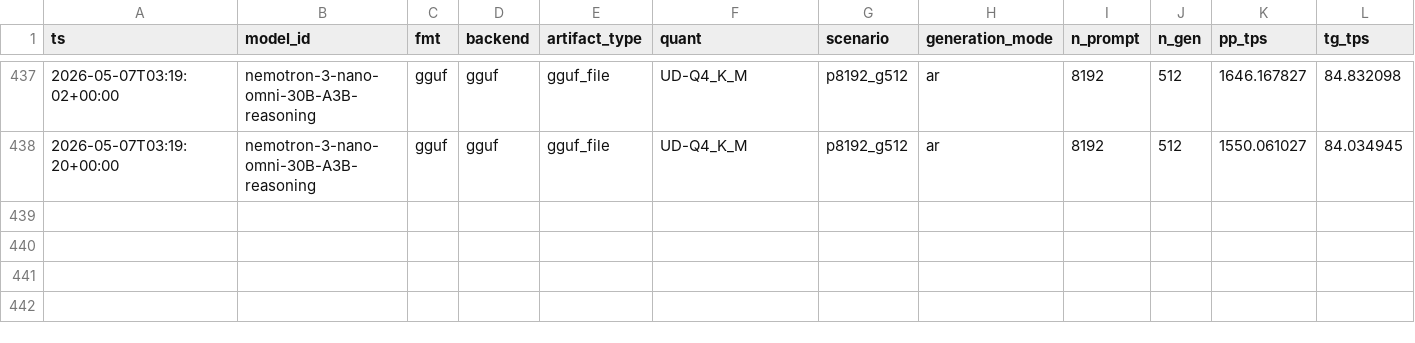
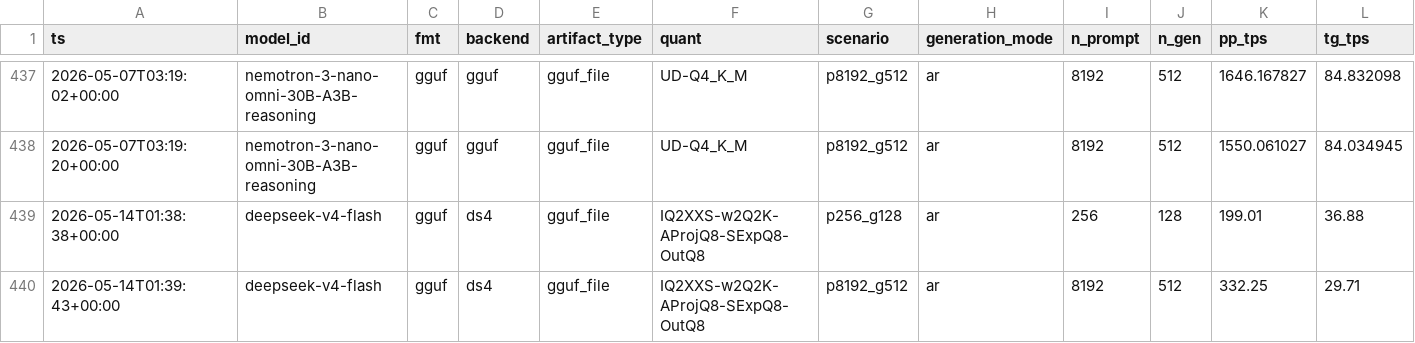
Before and after one commit to haxlys/llm-bench, a CSV file: results/summary.csv, drawn as a sheet; only a part is shown, gaps mark what is left out; rows hold the shown columns only; the diff names each change by its address in the sheet, - before the commit and + after, or states it on an @@ line.

```diff
--- a/results/summary.csv
+++ b/results/summary.csv
+row 439: 2026-05-14T01:38:38+00:00 | deepseek-v4-flash | gguf | ds4 | gguf_file | IQ2XXS-w2Q2K-AProjQ8-SExpQ8-OutQ8 | p256_g128 | ar | 256 | 128 | 199.01 | 36.88
+row 440: 2026-05-14T01:39:43+00:00 | deepseek-v4-flash | gguf | ds4 | gguf_file | IQ2XXS-w2Q2K-AProjQ8-SExpQ8-OutQ8 | p8192_g512 | ar | 8192 | 512 | 332.25 | 29.71
```
Also changed, not shown: results/eval_summary_full.csv, results/eval_summary_primary.csv, 40 other files.
